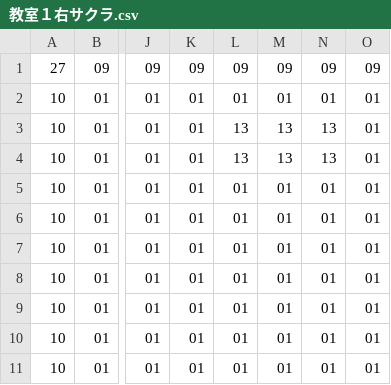
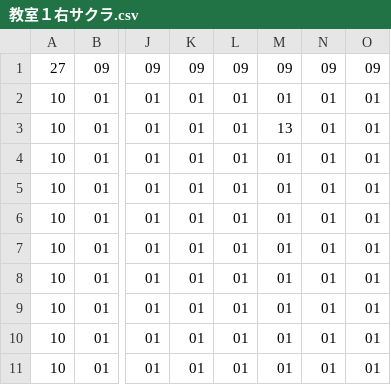
Before and after one commit to riku0614/test5, a CSV file: Project1/Project1/教室１右サクラ.csv, drawn as a sheet; only a part is shown, gaps mark what is left out; the diff names each change by its address in the sheet, - before the commit and + after, or states it on an @@ line.

```diff
--- a/Project1/Project1/教室１右サクラ.csv
+++ b/Project1/Project1/教室１右サクラ.csv
-L3:L4: 13
+L3:L4: 01
-N3:N4: 13
+N3:N4: 01
-M4: 13
+M4: 01
```
Also changed, not shown: 3 other files.
